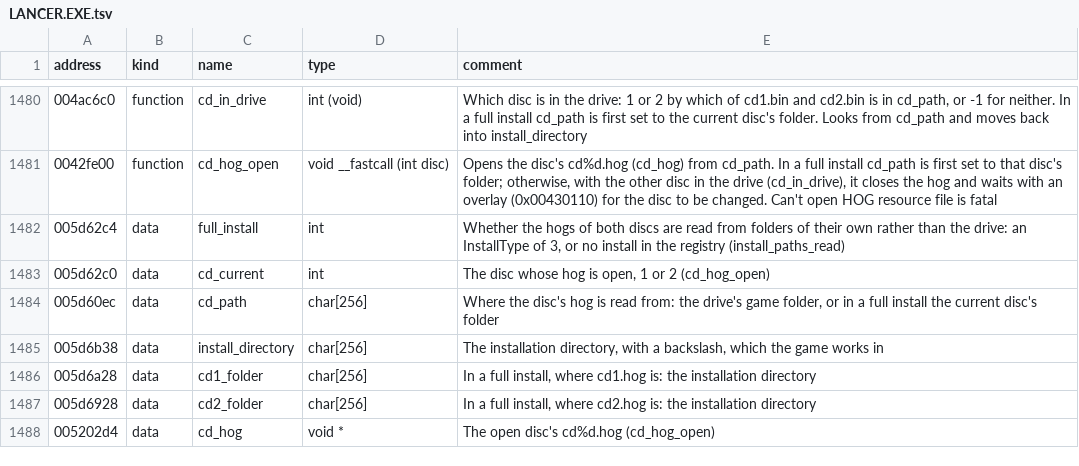
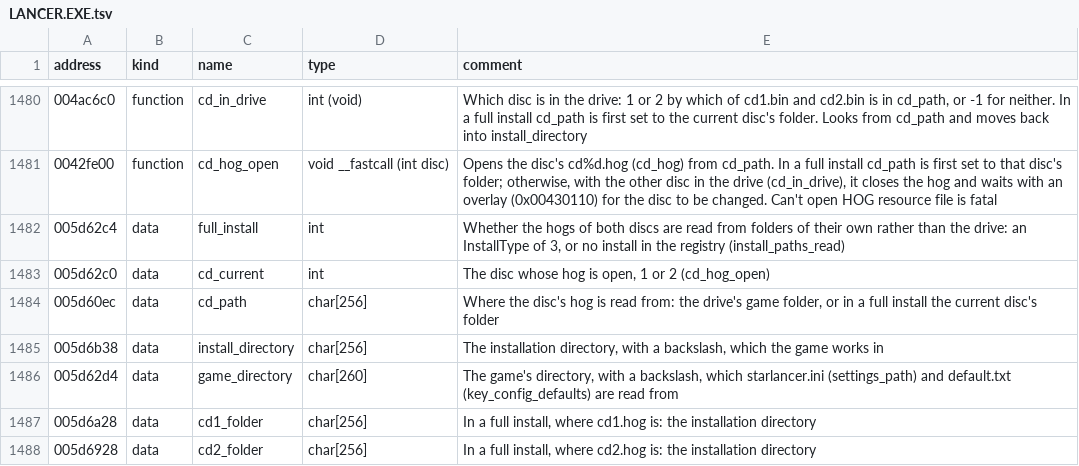
Before and after one commit to LordBlacksun/openreliant, a TSV file: ghidra/names/LANCER.EXE.tsv, drawn as a sheet; only a part is shown, gaps mark what is left out; the shorter side is filled out with more unchanged rows; the diff names each change by its address in the sheet, - before the commit and + after, or states it on an @@ line.

Commit message:
feat: the default bindings from DEFAULT.TXT, as the original reads them (#522)
The original reads its default bindings from DEFAULT.TXT in its folder
(key_config_defaults), over the executable's table, and RESET DEFAULTS
and every load of the bindings start from it. OpenReliant used the
executable's table, which differs from the file in three bindings.

- default.txt is read at start-up, a mod's first. Each action's key is
  taken by its English name and its buttons from the file alone, with
  the original's quirks.
- FULL THROTTLE is ] and JOYSTICK ROLL /, and COUNTERMEASURES has
  joystick button 6, as the original flies.
- Fixes: JoyConfig's button is looked for from the value's start, and
  RESET DEFAULTS turns the twist's roll off.
- Without the file, the executable's table stays, buttons and all.

Closes #488

```diff
--- a/ghidra/names/LANCER.EXE.tsv
+++ b/ghidra/names/LANCER.EXE.tsv
+row 1486: 005d62d4 | data | game_directory | char[260] | The game's directory, with a backslash, which starlancer.ini (settings_path) and default.txt (key_config_defaults) are read from
```
Also changed, not shown: 6 other files.
